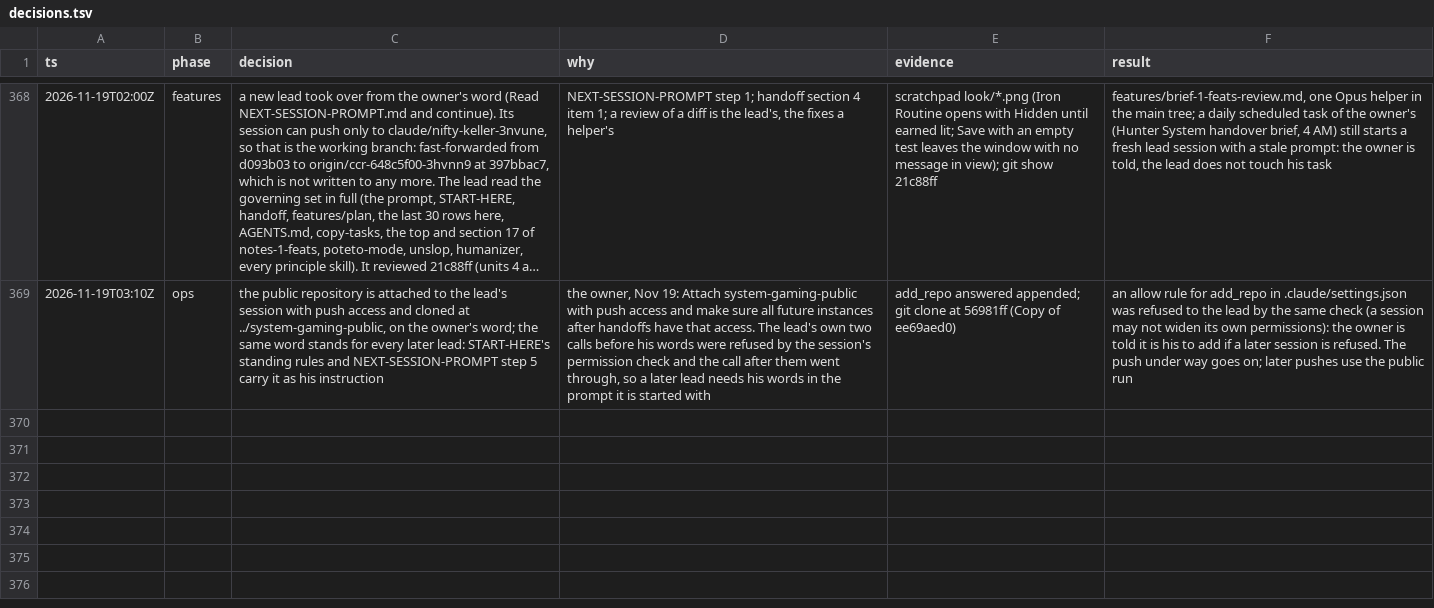
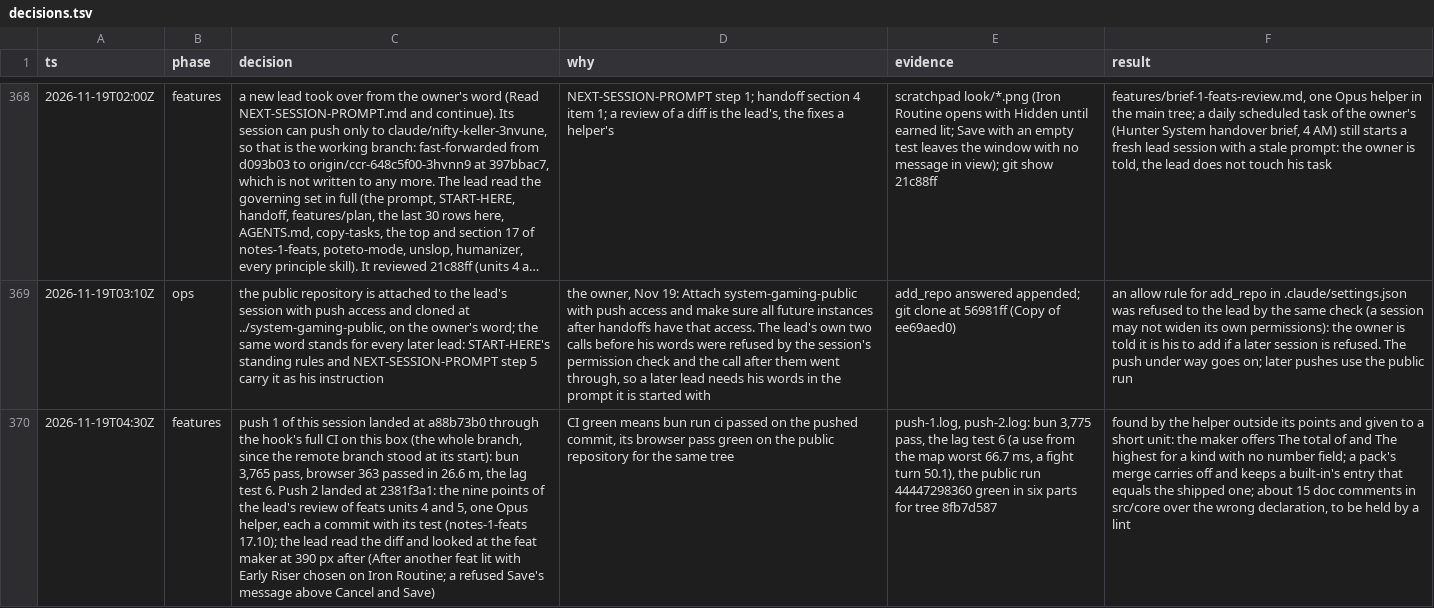
Before and after one commit to makoots-png/System-gaming-public, a TSV file: docs/agent-handoff/decisions.tsv, drawn as a sheet; only a part is shown, gaps mark what is left out; long unchanged cells end in …; the diff covers the shown part only; the diff names each change by its address in the sheet, - before the commit and + after, or states it on an @@ line.

```diff
--- a/docs/agent-handoff/decisions.tsv
+++ b/docs/agent-handoff/decisions.tsv
+row 370: 2026-11-19T04:30Z | features | push 1 of this session landed at a88b73b0 through the hook's full CI on this box (the whole branch, since the remote branch stood at its start): bun 3,765 pass, browser 363 passed in 26.6 m, the lag test 6. Push 2 landed at 2381f3a1: the nine points of the lead's review of feats units 4 and 5, one Opus helper, each a commit with its test (notes-1-feats 17.10); the lead read the diff and looked at the feat maker at 390 px after (After another feat lit with Early Riser chosen on Iron Routine; a refused Save's message above Cancel and Save) | CI green means bun run ci passed on the pushed commit, its browser pass green on the public repository for the same tree | push-1.log, push-2.log: bun 3,775 pass, the lag test 6 (a use from the map worst 66.7 ms, a fight turn 50.1), the public run 44447298360 green in six parts for tree 8fb7d587 | found by the helper outside its points and given to a short unit: the maker offers The total of and The highest for a kind with no number field; a pack's merge carries off and keeps a built-in's entry that equals the shipped one; about 15 doc comments in src/core over the wrong declaration, to be held by a lint
```
Also changed, not shown: 2 added rows elsewhere in this file, 11 other files.
